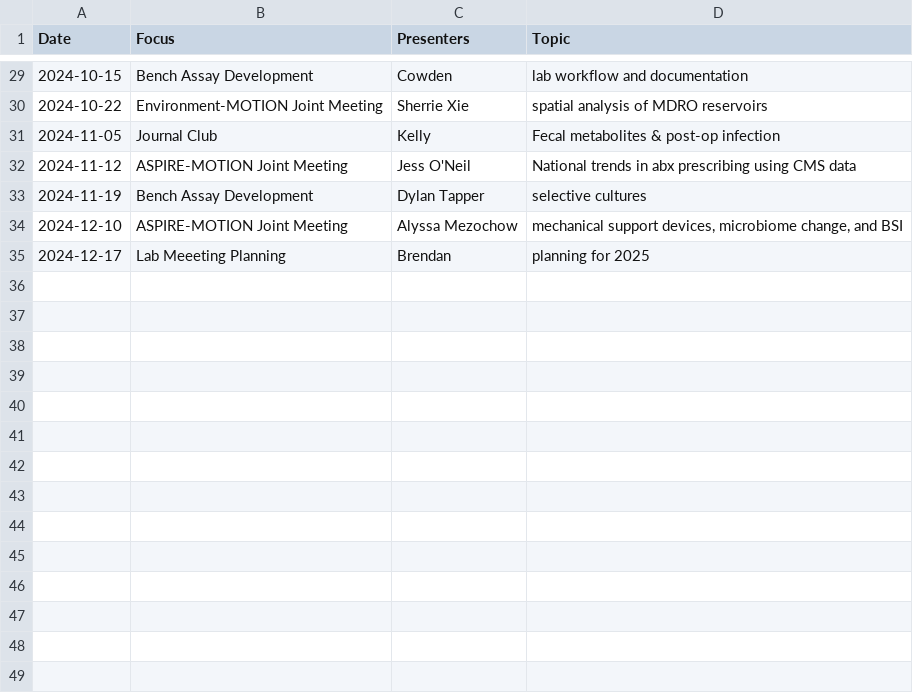
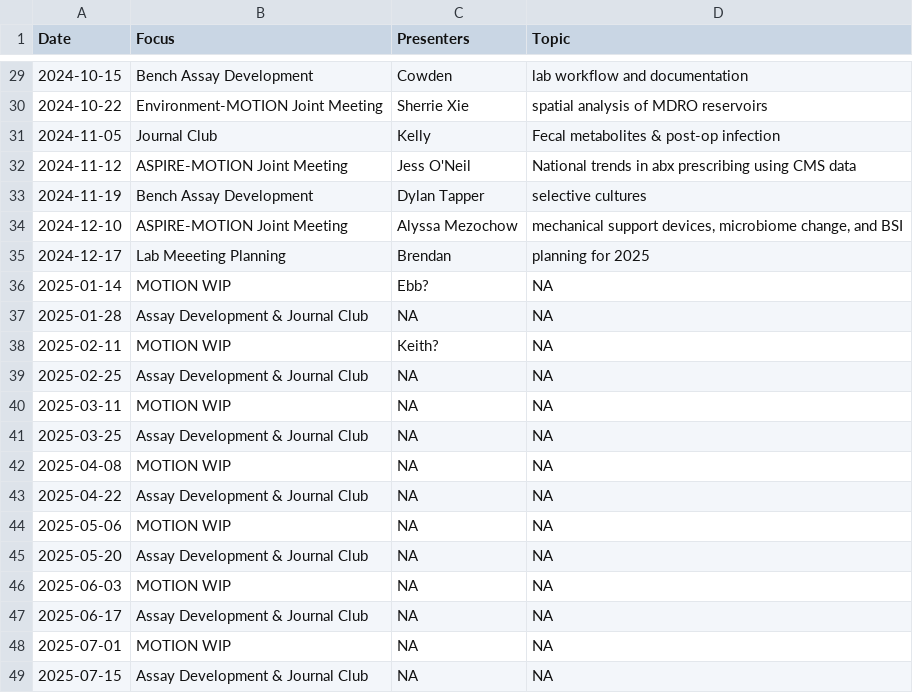
Before and after one commit to bjklab/motionlab-site, a CSV file: discussion_topics/motion_lab_schedule.csv, drawn as a sheet; only a part is shown, gaps mark what is left out.

Commit message:
Update motionlab site.

```diff
--- a/discussion_topics/motion_lab_schedule.csv
+++ b/discussion_topics/motion_lab_schedule.csv
@@ -35 +35,15 @@ Date,Focus,Presenters,Topic
 2024-12-17,Lab Meeeting Planning,Brendan,planning for 2025
+2025-01-14,MOTION WIP,Ebb?,NA
+2025-01-28,Assay Development & Journal Club,NA,NA
+2025-02-11,MOTION WIP,Keith?,NA
+2025-02-25,Assay Development & Journal Club,NA,NA
+2025-03-11,MOTION WIP,NA,NA
+2025-03-25,Assay Development & Journal Club,NA,NA
+2025-04-08,MOTION WIP,NA,NA
+2025-04-22,Assay Development & Journal Club,NA,NA
+2025-05-06,MOTION WIP,NA,NA
+2025-05-20,Assay Development & Journal Club,NA,NA
+2025-06-03,MOTION WIP,NA,NA
+2025-06-17,Assay Development & Journal Club,NA,NA
+2025-07-01,MOTION WIP,NA,NA
+2025-07-15,Assay Development & Journal Club,NA,NA
```
Also changed, not shown: discussion_topics/discussion_topics.csv, docs/discussion_topics/discussion_topics.csv, 22 other files.
